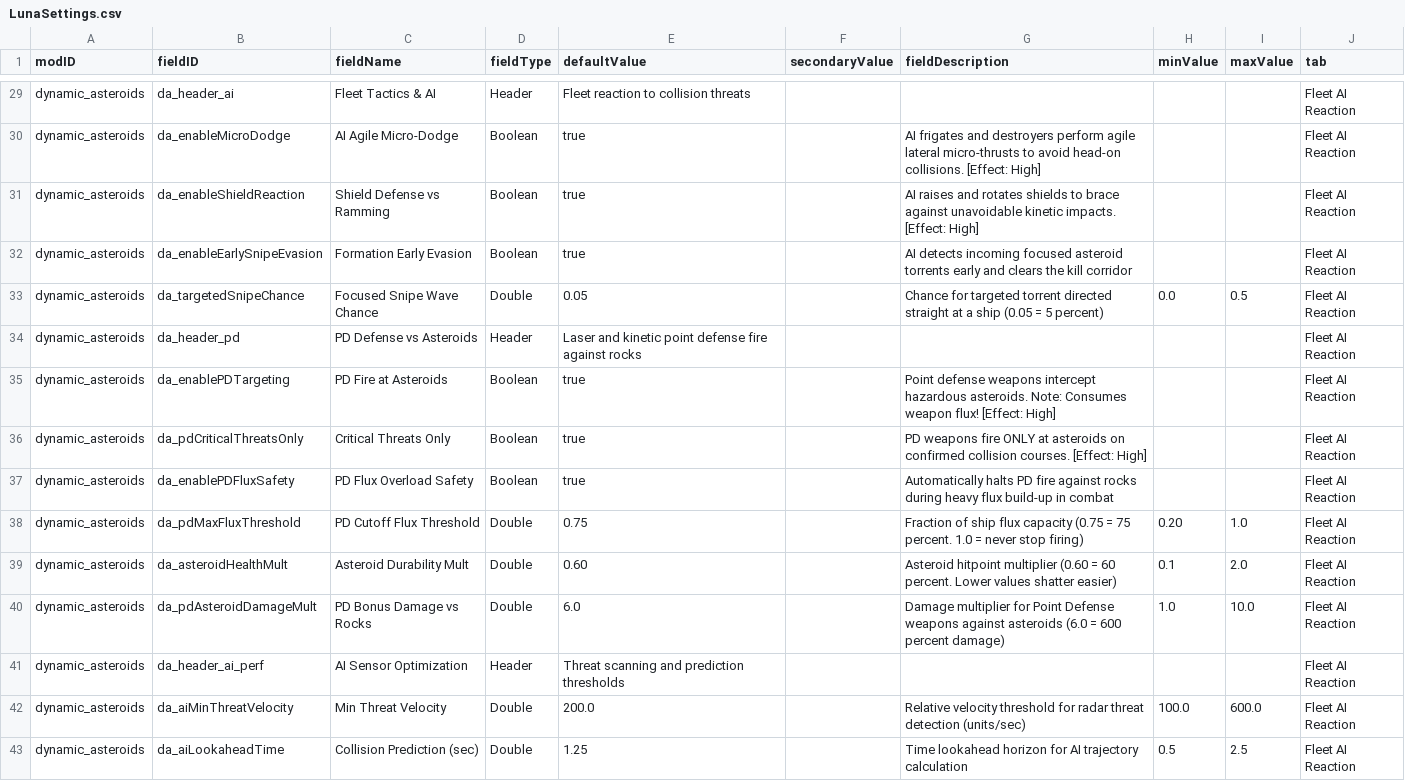
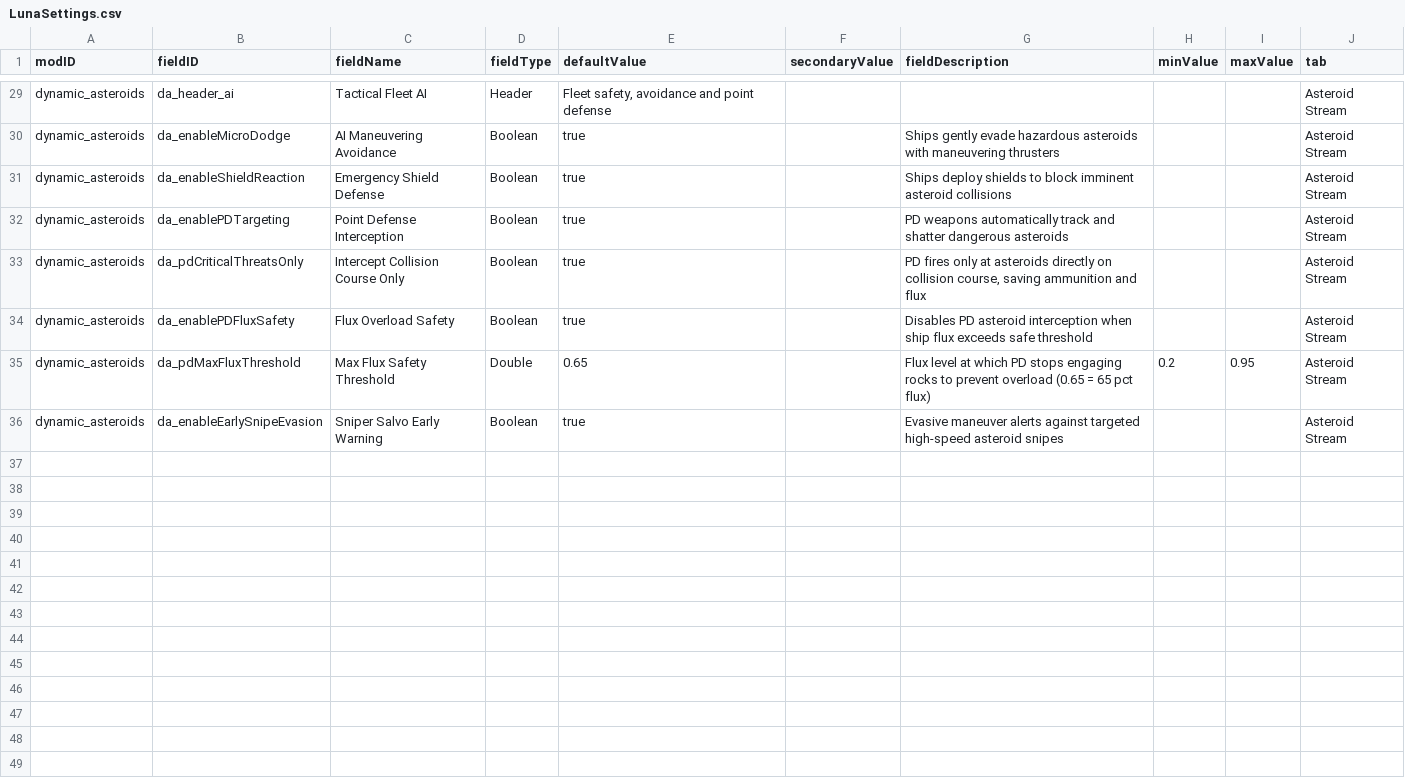
Before and after one commit to keltuze/DynamicAsteroids, a CSV file: data/config/LunaSettings.csv, drawn as a sheet; only a part is shown, gaps mark what is left out; removed rows and columns are numbered as before the commit, all else as after; the diff covers the shown part only; the diff names each change by its address in the sheet, - before the commit and + after, or states it on an @@ line.

Commit message:
Dynamic Asteroids v2.0.6 FixMagneto: Tractor Beam Dynamics & Anti-Clip Hotfix
- Closed-Loop Radial Velocity Governor: radial closing speed capped by dynamic distance gradient, strictly eliminating runaway acceleration loops.
- Newtonian Quadratic Mass Contrast: mass ratio scaling (MassRatio^2) ensures massive derelicts act as unyielding anchors while frigates smoothly reel in.
- Geometric Mooring & Anti-Clip Buffer: safe distance threshold (D_safe = R_ship + R_target + 45) tapers attraction to zero and applies magnetic repulsion cushioning.
- Relative Velocity Damping / Momentum Tether: matches drift velocity to prevent collision while preserving true momentum.
- Release version bumped to 2.0.6 FixMagneto across EN & RU editions.

```diff
--- a/data/config/LunaSettings.csv
+++ b/data/config/LunaSettings.csv
-C29 (fieldName): Fleet Tactics & AI
+C29 (fieldName): Tactical Fleet AI
-E29 (defaultValue): Fleet reaction to collision threats
+E29 (defaultValue): Fleet safety, avoidance and point defense
-J29:J31 (tab): Fleet AI Reaction
+J29:J31 (tab): Asteroid Stream
-C30 (fieldName): AI Agile Micro-Dodge
+C30 (fieldName): AI Maneuvering Avoidance
-G30 (fieldDescription): AI frigates and destroyers perform agile lateral micro-thrusts to avoid head-on collisions. [Effect: High]
+G30 (fieldDescription): Ships gently evade hazardous asteroids with maneuvering thrusters
-C31 (fieldName): Shield Defense vs Ramming
+C31 (fieldName): Emergency Shield Defense
-G31 (fieldDescription): AI raises and rotates shields to brace against unavoidable kinetic impacts. [Effect: High]
+G31 (fieldDescription): Ships deploy shields to block imminent asteroid collisions
-row 32: dynamic_asteroids | da_enableEarlySnipeEvasion | Formation Early Evasion | Boolean | true |  | AI detects incoming focused asteroid torrents early and clears the kill corridor |  |  | Fleet AI Reaction
-row 33: dynamic_asteroids | da_targetedSnipeChance | Focused Snipe Wave Chance | Double | 0.05 |  | Chance for targeted torrent directed straight at a ship (0.05 = 5 percent) | 0.0 | 0.5 | Fleet AI Reaction
-row 34: dynamic_asteroids | da_header_pd | PD Defense vs Asteroids | Header | Laser and kinetic point defense fire against rocks |  |  |  |  | Fleet AI Reaction
-C32 (fieldName): PD Fire at Asteroids
+C32 (fieldName): Point Defense Interception
-G32 (fieldDescription): Point defense weapons intercept hazardous asteroids. Note: Consumes weapon flux! [Effect: High]
+G32 (fieldDescription): PD weapons automatically track and shatter dangerous asteroids
-J32:J35 (tab): Fleet AI Reaction
+J32:J35 (tab): Asteroid Stream
-C33 (fieldName): Critical Threats Only
+C33 (fieldName): Intercept Collision Course Only
-G33 (fieldDescription): PD weapons fire ONLY at asteroids on confirmed collision courses. [Effect: High]
+G33 (fieldDescription): PD fires only at asteroids directly on collision course, saving ammunition and flux
-C34 (fieldName): PD Flux Overload Safety
+C34 (fieldName): Flux Overload Safety
-G34 (fieldDescription): Automatically halts PD fire against rocks during heavy flux build-up in combat
+G34 (fieldDescription): Disables PD asteroid interception when ship flux exceeds safe threshold
-C35 (fieldName): PD Cutoff Flux Threshold
+C35 (fieldName): Max Flux Safety Threshold
-E35 (defaultValue): 0.75
+E35 (defaultValue): 0.65
-G35 (fieldDescription): Fraction of ship flux capacity (0.75 = 75 percent. 1.0 = never stop firing)
+G35 (fieldDescription): Flux level at which PD stops engaging rocks to prevent overload (0.65 = 65 pct flux)
-H35 (minValue): 0.20
+H35 (minValue): 0.2
-I35 (maxValue): 1.0
+I35 (maxValue): 0.95
-row 39: dynamic_asteroids | da_asteroidHealthMult | Asteroid Durability Mult | Double | 0.60 |  | Asteroid hitpoint multiplier (0.60 = 60 percent. Lower values shatter easier) | 0.1 | 2.0 | Fleet AI Reaction
-row 40: dynamic_asteroids | da_pdAsteroidDamageMult | PD Bonus Damage vs Rocks | Double | 6.0 |  | Damage multiplier for Point Defense weapons against asteroids (6.0 = 600 percent damage) | 1.0 | 10.0 | Fleet AI Reaction
-row 41: dynamic_asteroids | da_header_ai_perf | AI Sensor Optimization | Header | Threat scanning and prediction thresholds |  |  |  |  | Fleet AI Reaction
-row 42: dynamic_asteroids | da_aiMinThreatVelocity | Min Threat Velocity | Double | 200.0 |  | Relative velocity threshold for radar threat detection (units/sec) | 100.0 | 600.0 | Fleet AI Reaction
-row 43: dynamic_asteroids | da_aiLookaheadTime | Collision Prediction (sec) | Double | 1.25 |  | Time lookahead horizon for AI trajectory calculation | 0.5 | 2.5 | Fleet AI Reaction
+row 36: dynamic_asteroids | da_enableEarlySnipeEvasion | Sniper Salvo Early Warning | Boolean | true |  | Evasive maneuver alerts against targeted high-speed asteroid snipes |  |  | Asteroid Stream
```
Also changed, not shown: 32 edited cells elsewhere in this file, 7 other files.
